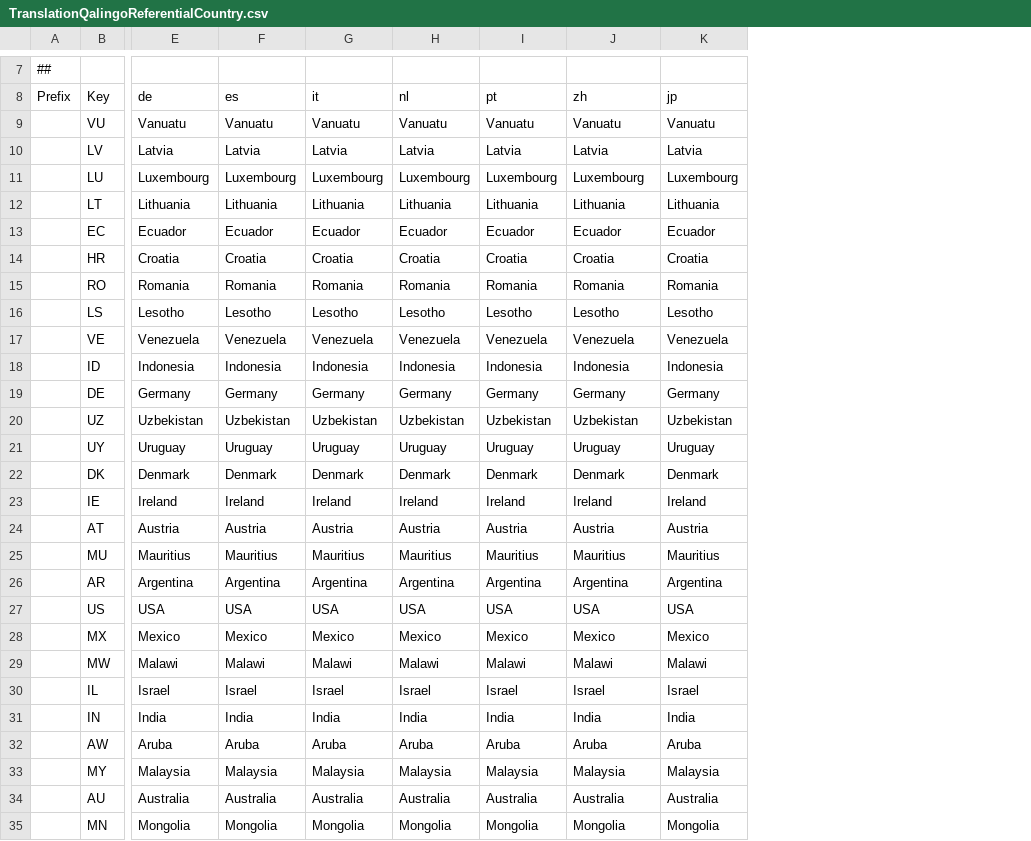
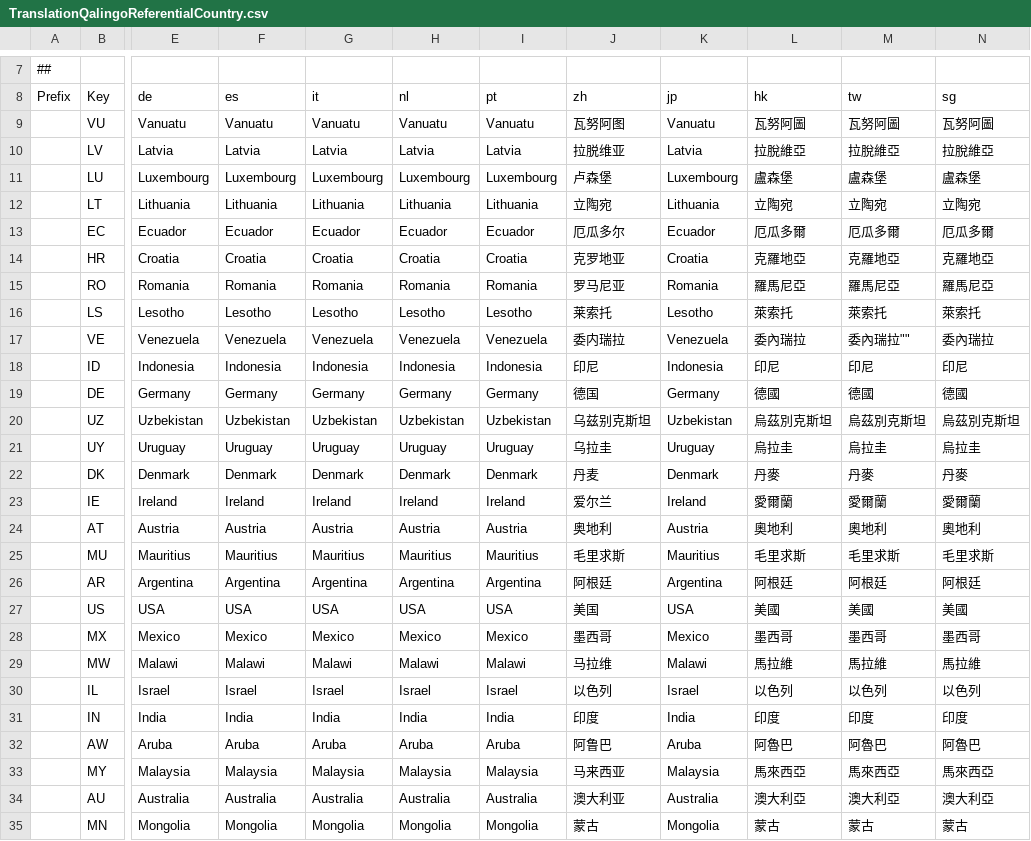
Before and after one commit to qalingo/qalingo-i18n, a CSV file: qalingo-i18n/src/main/resources/input/TranslationQalingoReferentialCountry.csv, drawn as a sheet; only a part is shown, gaps mark what is left out; the diff covers the shown part only; the diff names each change by its address in the sheet, - before the commit and + after, or states it on an @@ line.

```diff
--- a/qalingo-i18n/src/main/resources/input/TranslationQalingoReferentialCountry.csv
+++ b/qalingo-i18n/src/main/resources/input/TranslationQalingoReferentialCountry.csv
+column L (hk), rows 9-35: 瓦努阿圖 | 拉脫維亞 | 盧森堡 | 立陶宛 | 厄瓜多爾 | 克羅地亞 | 羅馬尼亞 | 萊索托 | 委內瑞拉 | 印尼 | 德國 | 烏茲別克斯坦 | 烏拉圭 | 丹麥 | 愛爾蘭 | 奧地利 | 毛里求斯 | 阿根廷 | 美國 | 墨西哥 | 馬拉維 | 以色列 | 印度 | 阿魯巴 | 馬來西亞 | 澳大利亞 | 蒙古
+column M (tw), rows 9-35: 瓦努阿圖 | 拉脫維亞 | 盧森堡 | 立陶宛 | 厄瓜多爾 | 克羅地亞 | 羅馬尼亞 | 萊索托 | 委內瑞拉"" | 印尼 | 德國 | 烏茲別克斯坦 | 烏拉圭 | 丹麥 | 愛爾蘭 | 奧地利 | 毛里求斯 | 阿根廷 | 美國 | 墨西哥 | 馬拉維 | 以色列 | 印度 | 阿魯巴 | 馬來西亞 | 澳大利亞 | 蒙古
+column N (sg), rows 9-35: 瓦努阿圖 | 拉脫維亞 | 盧森堡 | 立陶宛 | 厄瓜多爾 | 克羅地亞 | 羅馬尼亞 | 萊索托 | 委內瑞拉 | 印尼 | 德國 | 烏茲別克斯坦 | 烏拉圭 | 丹麥 | 愛爾蘭 | 奧地利 | 毛里求斯 | 阿根廷 | 美國 | 墨西哥 | 馬拉維 | 以色列 | 印度 | 阿魯巴 | 馬來西亞 | 澳大利亞 | 蒙古
-J9 (zh): Vanuatu
+J9 (zh): 瓦努阿图
-J10 (zh): Latvia
+J10 (zh): 拉脱维亚
-J11 (zh): Luxembourg
+J11 (zh): 卢森堡
-J12 (zh): Lithuania
+J12 (zh): 立陶宛
-J13 (zh): Ecuador
+J13 (zh): 厄瓜多尔
-J14 (zh): Croatia
+J14 (zh): 克罗地亚
-J15 (zh): Romania
+J15 (zh): 罗马尼亚
-J16 (zh): Lesotho
+J16 (zh): 莱索托
-J17 (zh): Venezuela
+J17 (zh): 委内瑞拉
-J18 (zh): Indonesia
+J18 (zh): 印尼
-J19 (zh): Germany
+J19 (zh): 德国
-J20 (zh): Uzbekistan
+J20 (zh): 乌兹别克斯坦
-J21 (zh): Uruguay
+J21 (zh): 乌拉圭
-J22 (zh): Denmark
+J22 (zh): 丹麦
-J23 (zh): Ireland
+J23 (zh): 爱尔兰
-J24 (zh): Austria
+J24 (zh): 奥地利
-J25 (zh): Mauritius
+J25 (zh): 毛里求斯
-J26 (zh): Argentina
+J26 (zh): 阿根廷
-J27 (zh): USA
+J27 (zh): 美国
-J28 (zh): Mexico
+J28 (zh): 墨西哥
-J29 (zh): Malawi
+J29 (zh): 马拉维
-J30 (zh): Israel
+J30 (zh): 以色列
-J31 (zh): India
+J31 (zh): 印度
-J32 (zh): Aruba
+J32 (zh): 阿鲁巴
-J33 (zh): Malaysia
+J33 (zh): 马来西亚
-J34 (zh): Australia
+J34 (zh): 澳大利亚
-J35 (zh): Mongolia
+J35 (zh): 蒙古
```
Also changed, not shown: 57 edited cells elsewhere in this file, qalingo-i18n/src/main/resources/input/TranslationQalingoCommonMessages.csv, qalingo-i18n/src/main/resources/input/TranslationQalingoEmailMessages.csv, 3 other files.
